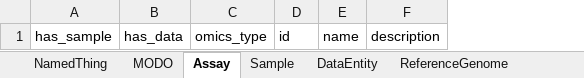
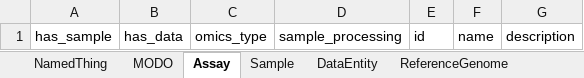
Before and after one commit to sdsc-ordes/modos-schema, an Excel workbook: project/excel/modos_schema.xlsx, sheet Assay, drawn as a sheet; values as stored, in another font and other column widths than the file's, no borders; the diff names each change by its address in the sheet, - before the commit and + after, or states it on an @@ line.

```diff
--- a/project/excel/modos_schema.xlsx (sheet Assay)
+++ b/project/excel/modos_schema.xlsx (sheet Assay)
+column D, row 1: sample_processing
```
Also changed, not shown: other sheet tabs, 11 other files.
